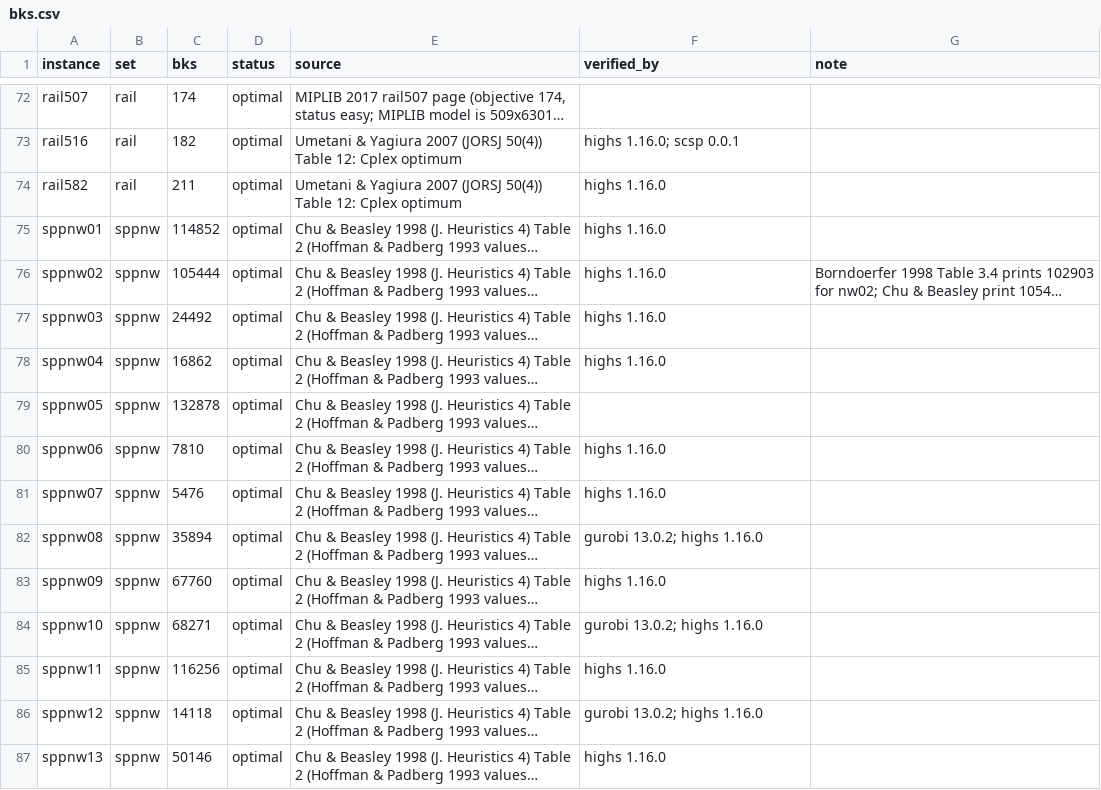
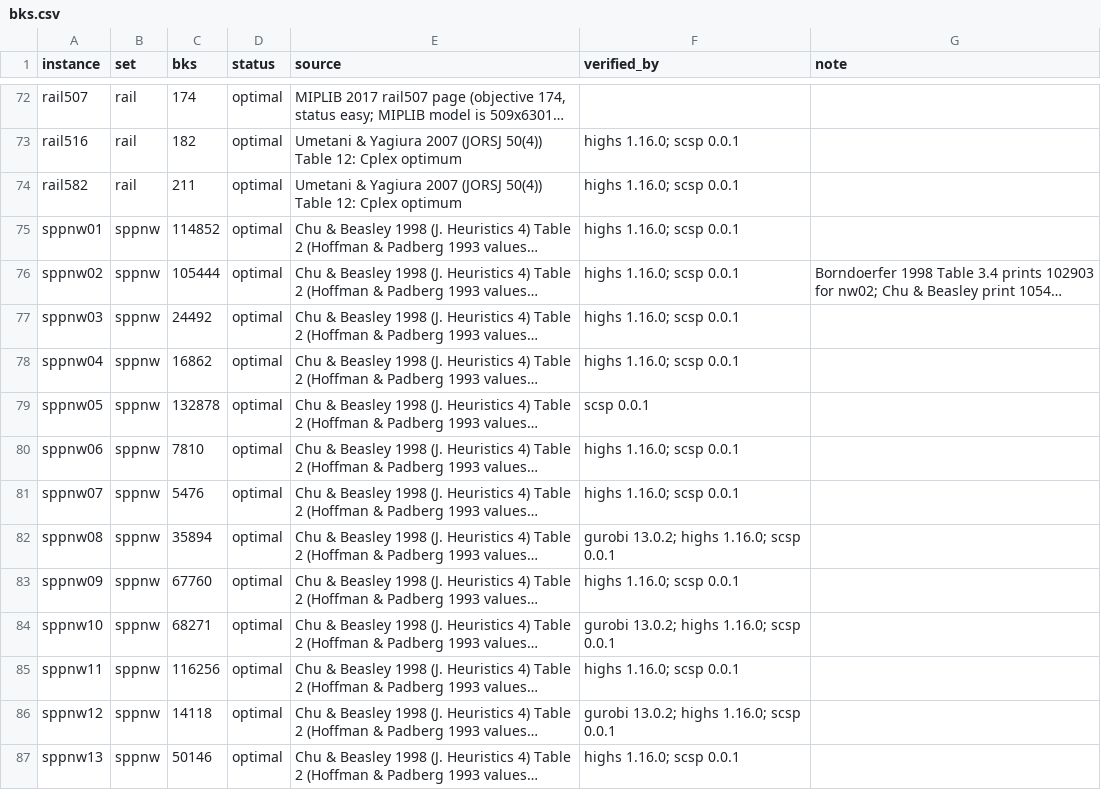
Before and after one commit to drimdrim2002/scsp-solver, a CSV file: benchmarks/bks.csv, drawn as a sheet; only a part is shown, gaps mark what is left out; long unchanged cells end in …; the diff covers the shown part only; the diff names each change by its address in the sheet, - before the commit and + after, or states it on an @@ line.

```diff
--- a/benchmarks/bks.csv
+++ b/benchmarks/bks.csv
-F74:F78 (verified_by): highs 1.16.0
+F74:F78 (verified_by): highs 1.16.0; scsp 0.0.1
-F79 (verified_by): (empty)
+F79 (verified_by): scsp 0.0.1
-F80:F81 (verified_by): highs 1.16.0
+F80:F81 (verified_by): highs 1.16.0; scsp 0.0.1
-F82 (verified_by): gurobi 13.0.2; highs 1.16.0
+F82 (verified_by): gurobi 13.0.2; highs 1.16.0; scsp 0.0.1
-F83 (verified_by): highs 1.16.0
+F83 (verified_by): highs 1.16.0; scsp 0.0.1
-F84 (verified_by): gurobi 13.0.2; highs 1.16.0
+F84 (verified_by): gurobi 13.0.2; highs 1.16.0; scsp 0.0.1
-F85 (verified_by): highs 1.16.0
+F85 (verified_by): highs 1.16.0; scsp 0.0.1
-F86 (verified_by): gurobi 13.0.2; highs 1.16.0
+F86 (verified_by): gurobi 13.0.2; highs 1.16.0; scsp 0.0.1
-F87 (verified_by): highs 1.16.0
+F87 (verified_by): highs 1.16.0; scsp 0.0.1
```
Also changed, not shown: 56 edited cells elsewhere in this file, benchmarks/results/summary_by_set.csv, 44 other files.
